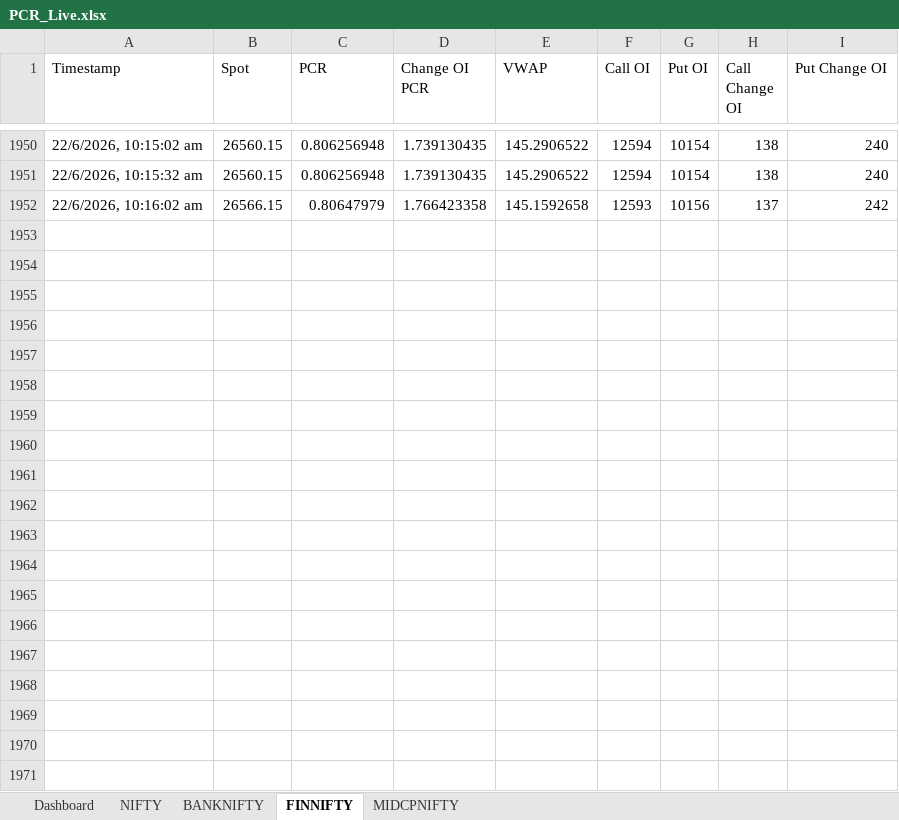
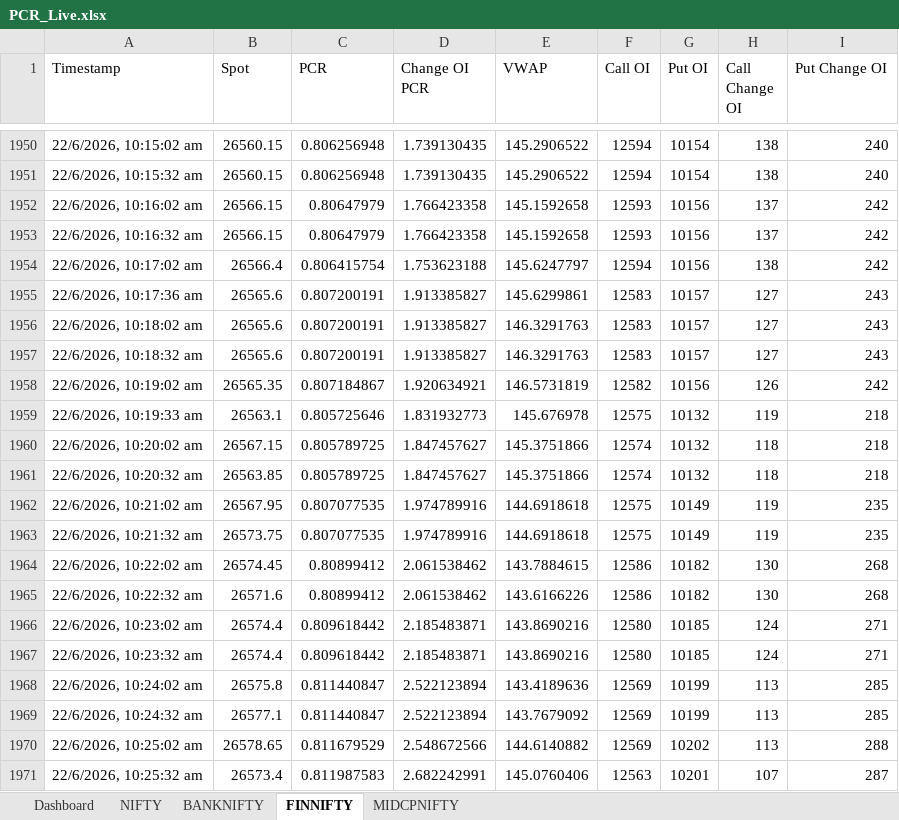
Before and after one commit to Kabeeraa27/PCR_Dashboard, an Excel workbook: PCR_Live.xlsx, sheet FINNIFTY, drawn as a sheet; only a part is shown, gaps mark what is left out; values as stored, in another font and other column widths than the file's, no borders; the diff names each change by its address in the sheet, - before the commit and + after, or states it on an @@ line.

```diff
--- a/PCR_Live.xlsx (sheet FINNIFTY)
+++ b/PCR_Live.xlsx (sheet FINNIFTY)
+row 1953: 22/6/2026, 10:16:32 am | 26566.15 | 0.80647979 | 1.766423358 | 145.1592658 | 12593 | 10156 | 137 | 242
+row 1954: 22/6/2026, 10:17:02 am | 26566.4 | 0.806415754 | 1.753623188 | 145.6247797 | 12594 | 10156 | 138 | 242
+row 1955: 22/6/2026, 10:17:36 am | 26565.6 | 0.807200191 | 1.913385827 | 145.6299861 | 12583 | 10157 | 127 | 243
+row 1956: 22/6/2026, 10:18:02 am | 26565.6 | 0.807200191 | 1.913385827 | 146.3291763 | 12583 | 10157 | 127 | 243
+row 1957: 22/6/2026, 10:18:32 am | 26565.6 | 0.807200191 | 1.913385827 | 146.3291763 | 12583 | 10157 | 127 | 243
+row 1958: 22/6/2026, 10:19:02 am | 26565.35 | 0.807184867 | 1.920634921 | 146.5731819 | 12582 | 10156 | 126 | 242
+row 1959: 22/6/2026, 10:19:33 am | 26563.1 | 0.805725646 | 1.831932773 | 145.676978 | 12575 | 10132 | 119 | 218
+row 1960: 22/6/2026, 10:20:02 am | 26567.15 | 0.805789725 | 1.847457627 | 145.3751866 | 12574 | 10132 | 118 | 218
+row 1961: 22/6/2026, 10:20:32 am | 26563.85 | 0.805789725 | 1.847457627 | 145.3751866 | 12574 | 10132 | 118 | 218
+row 1962: 22/6/2026, 10:21:02 am | 26567.95 | 0.807077535 | 1.974789916 | 144.6918618 | 12575 | 10149 | 119 | 235
+row 1963: 22/6/2026, 10:21:32 am | 26573.75 | 0.807077535 | 1.974789916 | 144.6918618 | 12575 | 10149 | 119 | 235
+row 1964: 22/6/2026, 10:22:02 am | 26574.45 | 0.80899412 | 2.061538462 | 143.7884615 | 12586 | 10182 | 130 | 268
+row 1965: 22/6/2026, 10:22:32 am | 26571.6 | 0.80899412 | 2.061538462 | 143.6166226 | 12586 | 10182 | 130 | 268
+row 1966: 22/6/2026, 10:23:02 am | 26574.4 | 0.809618442 | 2.185483871 | 143.8690216 | 12580 | 10185 | 124 | 271
+row 1967: 22/6/2026, 10:23:32 am | 26574.4 | 0.809618442 | 2.185483871 | 143.8690216 | 12580 | 10185 | 124 | 271
+row 1968: 22/6/2026, 10:24:02 am | 26575.8 | 0.811440847 | 2.522123894 | 143.4189636 | 12569 | 10199 | 113 | 285
+row 1969: 22/6/2026, 10:24:32 am | 26577.1 | 0.811440847 | 2.522123894 | 143.7679092 | 12569 | 10199 | 113 | 285
+row 1970: 22/6/2026, 10:25:02 am | 26578.65 | 0.811679529 | 2.548672566 | 144.6140882 | 12569 | 10202 | 113 | 288
+row 1971: 22/6/2026, 10:25:32 am | 26573.4 | 0.811987583 | 2.682242991 | 145.0760406 | 12563 | 10201 | 107 | 287
```
Also changed, not shown: sheet Dashboard, sheet MIDCPNIFTY, sheet BANKNIFTY, sheet NIFTY, 2 other files.
